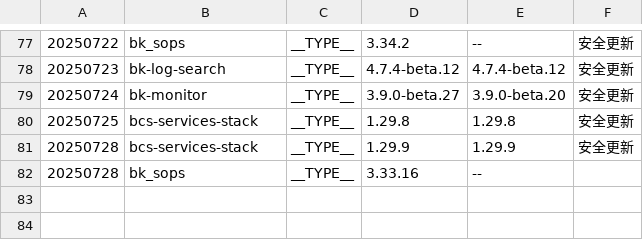
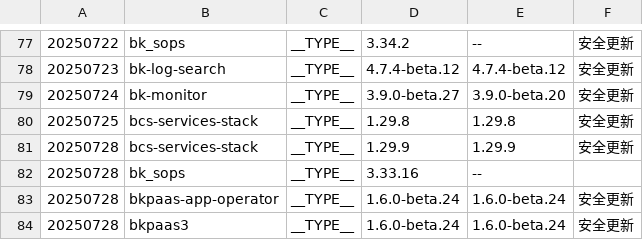
Before and after one commit to TencentBlueKing/BKDocs, a TSV file: ZH/DeploymentGuides/7.2/scripts/patches.tsv, drawn as a sheet; only a part is shown, gaps mark what is left out; the diff names each change by its address in the sheet, - before the commit and + after, or states it on an @@ line.

```diff
--- a/ZH/DeploymentGuides/7.2/scripts/patches.tsv
+++ b/ZH/DeploymentGuides/7.2/scripts/patches.tsv
+row 83: 20250728 | bkpaas-app-operator | __TYPE__ | 1.6.0-beta.24 | 1.6.0-beta.24 | 安全更新
+row 84: 20250728 | bkpaas3 | __TYPE__ | 1.6.0-beta.24 | 1.6.0-beta.24 | 安全更新
```
Also changed, not shown: 2 other files.
